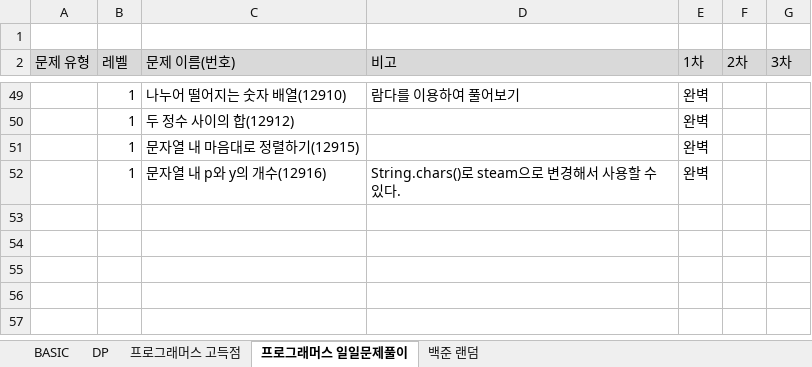
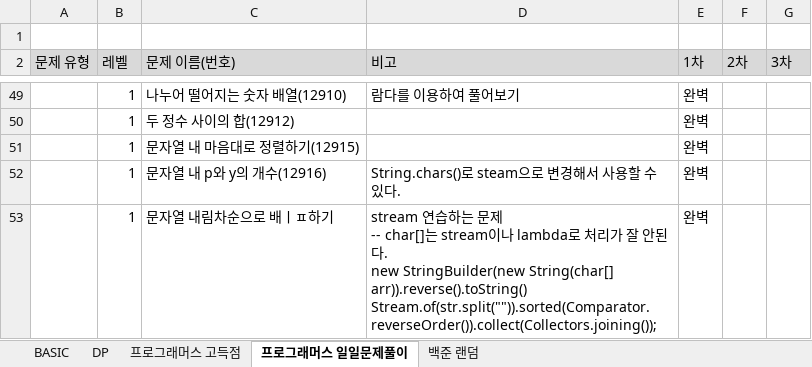
Before and after one commit to SeongJinSong/Algorithm, an Excel workbook: doc/알고리즘 문제 목록.xlsx, sheet 프로그래머스 일일문제풀이, drawn as a sheet; only a part is shown, gaps mark what is left out; values as stored, in another font and other column widths than the file's, no borders; charts and pictures not drawn; ↵ is a line break in a cell; the diff names each change by its address in the sheet, - before the commit and + after, or states it on an @@ line.

Commit message:
complete(l12917)
- char[]는 stream처리가 원활하지 않다.

```diff
--- a/doc/알고리즘 문제 목록.xlsx (sheet 프로그래머스 일일문제풀이)
+++ b/doc/알고리즘 문제 목록.xlsx (sheet 프로그래머스 일일문제풀이)
+row 53:  | 1 | 문자열 내림차순으로 배ㅣㅍ하기 | stream 연습하는 문제 ↵ -- char[]는 stream이나 lambda로 처리가 잘 안된다. ↵ new StringBuilder(new String(char[] arr)).reverse().toString() ↵ Stream.of(str.split("")).sorted(Comparator.reverseOrder()).collect(Collectors.joining()); | 완벽
```
Also changed, not shown: 1 other file.
